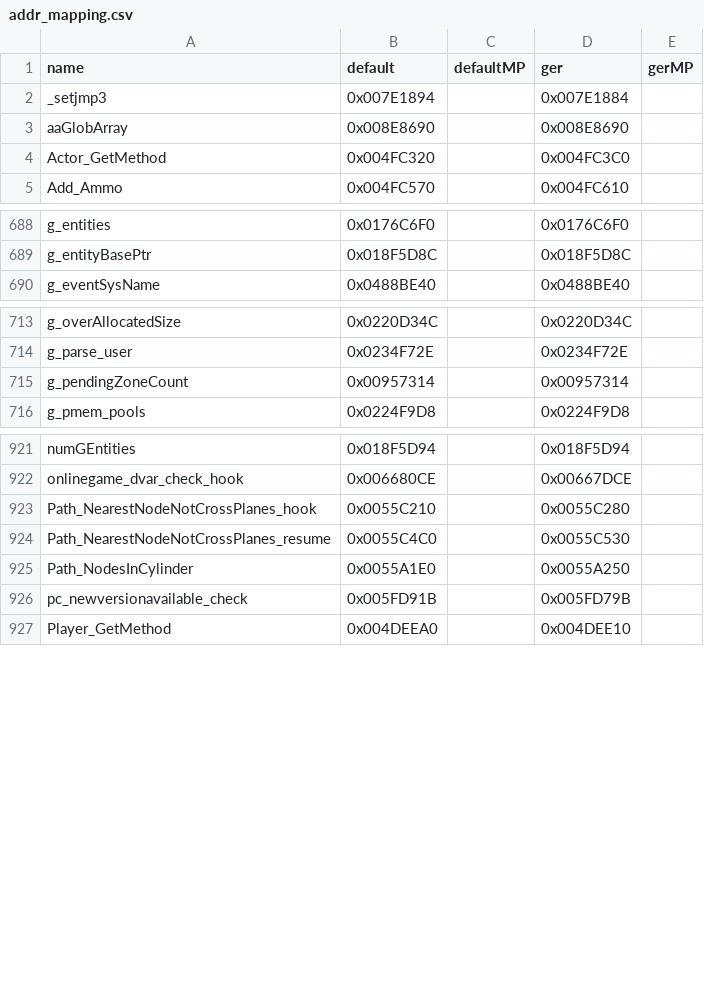
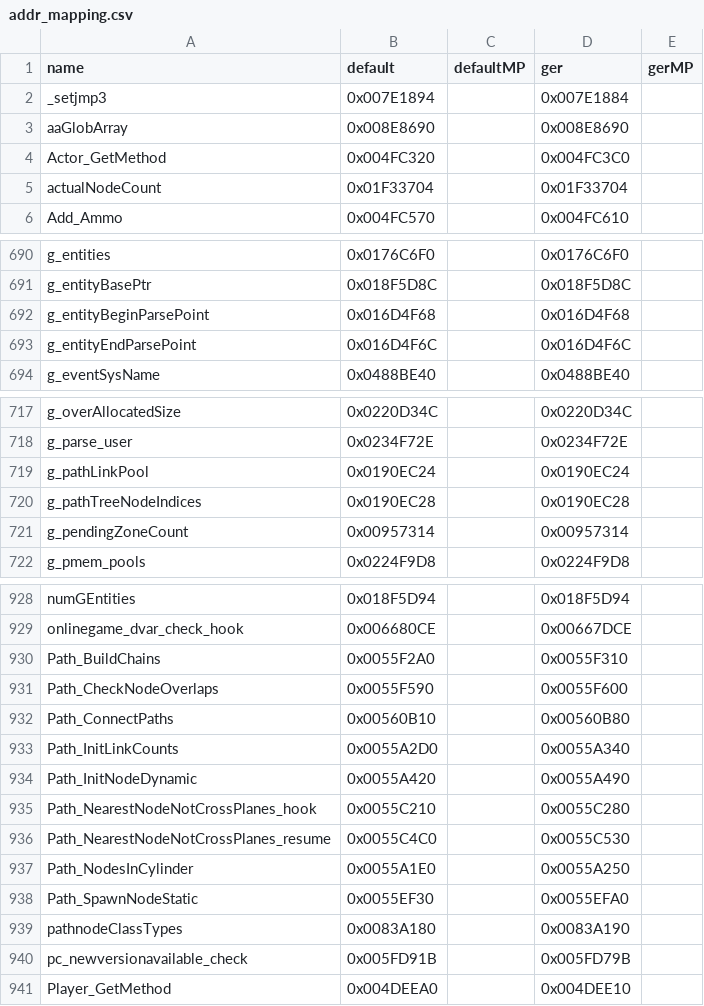
Before and after one commit to gicombat/T4ME-MAM, a CSV file: t4m/Resource/addr_mapping.csv, drawn as a sheet; only a part is shown, gaps mark what is left out; the diff covers the shown part only; the diff names each change by its address in the sheet, - before the commit and + after, or states it on an @@ line.

```diff
--- a/t4m/Resource/addr_mapping.csv
+++ b/t4m/Resource/addr_mapping.csv
+row 5: actualNodeCount | 0x01F33704 |  | 0x01F33704
+row 692: g_entityBeginParsePoint | 0x016D4F68 |  | 0x016D4F68
+row 693: g_entityEndParsePoint | 0x016D4F6C |  | 0x016D4F6C
+row 719: g_pathLinkPool | 0x0190EC24 |  | 0x0190EC24
+row 720: g_pathTreeNodeIndices | 0x0190EC28 |  | 0x0190EC28
+row 930: Path_BuildChains | 0x0055F2A0 |  | 0x0055F310
+row 931: Path_CheckNodeOverlaps | 0x0055F590 |  | 0x0055F600
+row 932: Path_ConnectPaths | 0x00560B10 |  | 0x00560B80
+row 933: Path_InitLinkCounts | 0x0055A2D0 |  | 0x0055A340
+row 934: Path_InitNodeDynamic | 0x0055A420 |  | 0x0055A490
+row 938: Path_SpawnNodeStatic | 0x0055EF30 |  | 0x0055EFA0
+row 939: pathnodeClassTypes | 0x0083A180 |  | 0x0083A190
```
Also changed, not shown: 3 added rows elsewhere in this file, 8 other files.
